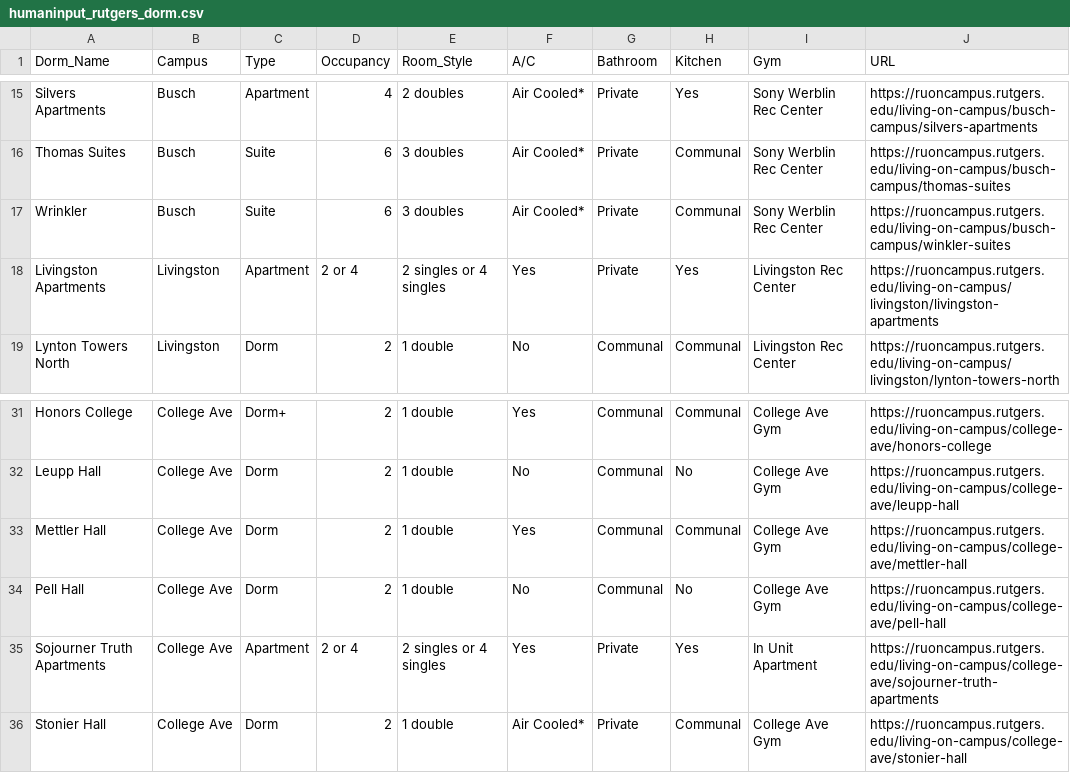
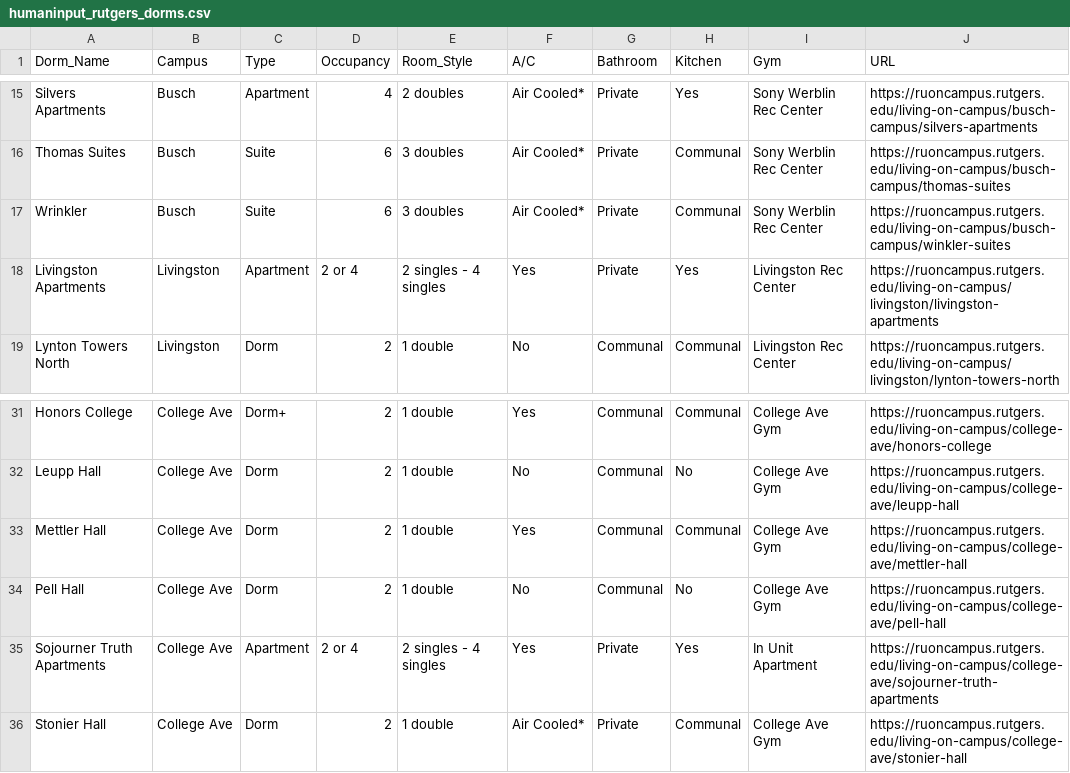
Before and after one commit to lilyqdp/RU-Dorm-Finder-AI, a CSV file: data/processed/humaninput_rutgers_dorms.csv (was data/processed/humaninput_rutgers_dorm.csv), drawn as a sheet; only a part is shown, gaps mark what is left out.

```diff
--- a/data/processed/humaninput_rutgers_dorm.csv
+++ b/data/processed/humaninput_rutgers_dorms.csv
@@ -17,3 +17,3 @@ Thomas Suites,Busch,Suite,6,3 doubles,Air Cooled*,Private ,Communal ,Sony Werbli
 Wrinkler,Busch,Suite,6,3 doubles,Air Cooled*,Private ,Communal ,Sony Werblin Rec Center,https://ruoncampus.rutgers.edu/living-on-campus/busch-campus/winkler-suites
-Livingston Apartments,Livingston,Apartment,2 or 4,2 singles or 4 singles,Yes,Private ,Yes,Livingston Rec Center,https://ruoncampus.rutgers.edu/living-on-campus/livingston/livingston-apartments
+Livingston Apartments,Livingston,Apartment,2 or 4,2 singles - 4 singles,Yes,Private ,Yes,Livingston Rec Center,https://ruoncampus.rutgers.edu/living-on-campus/livingston/livingston-apartments
 Lynton Towers North,Livingston,Dorm,2,1 double,No,Communal ,Communal ,Livingston Rec Center,https://ruoncampus.rutgers.edu/living-on-campus/livingston/lynton-towers-north
@@ -34,3 +34,3 @@ Mettler Hall,College Ave,Dorm,2,1 double,Yes,Communal ,Communal ,College Ave Gym
 Pell Hall,College Ave,Dorm,2,1 double,No,Communal ,No,College Ave Gym,https://ruoncampus.rutgers.edu/living-on-campus/college-ave/pell-hall
-Sojourner Truth Apartments,College Ave,Apartment,2 or 4,2 singles or 4 singles,Yes,Private ,Yes,In Unit Apartment,https://ruoncampus.rutgers.edu/living-on-campus/college-ave/sojourner-truth-apartments
+Sojourner Truth Apartments,College Ave,Apartment,2 or 4,2 singles - 4 singles,Yes,Private ,Yes,In Unit Apartment,https://ruoncampus.rutgers.edu/living-on-campus/college-ave/sojourner-truth-apartments
 Stonier Hall,College Ave,Dorm,2,1 double,Air Cooled*,Private ,Communal ,College Ave Gym,https://ruoncampus.rutgers.edu/living-on-campus/college-ave/stonier-hall
```
Also changed, not shown: 6 other files.
